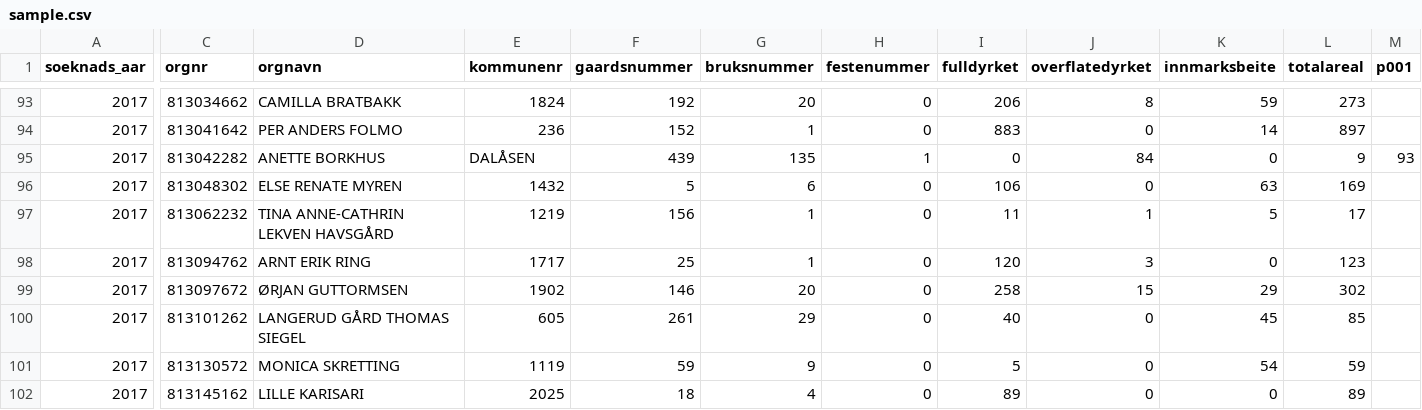
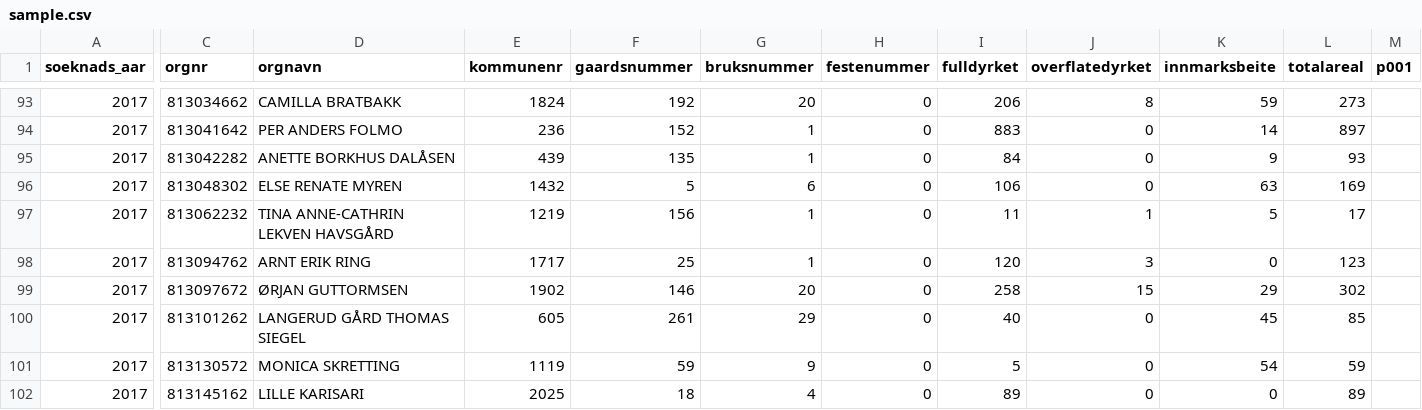
Before and after one commit to LandbruksdirektoratetGIT/opendata, a CSV file: datasets/produksjon-og-avlosertilskudd/2017/sample.csv, drawn as a sheet; only a part is shown, gaps mark what is left out; the diff covers the shown part only; the diff names each change by its address in the sheet, - before the commit and + after, or states it on an @@ line.

Commit message:
Update sample.csv

```diff
--- a/datasets/produksjon-og-avlosertilskudd/2017/sample.csv
+++ b/datasets/produksjon-og-avlosertilskudd/2017/sample.csv
-D95 (orgnavn): ANETTE BORKHUS
+D95 (orgnavn): ANETTE BORKHUS DALÅSEN
-E95 (kommunenr): DALÅSEN
+E95 (kommunenr): 439
-F95 (gaardsnummer): 439
+F95 (gaardsnummer): 135
-G95 (bruksnummer): 135
+G95 (bruksnummer): 1
-H95 (festenummer): 1
+H95 (festenummer): 0
-I95 (fulldyrket): 0
+I95 (fulldyrket): 84
-J95 (overflatedyrket): 84
+J95 (overflatedyrket): 0
-K95 (innmarksbeite): 0
+K95 (innmarksbeite): 9
-L95 (totalareal): 9
+L95 (totalareal): 93
-M95 (p001): 93
+M95 (p001): (empty)
```
Also changed, not shown: 25 edited cells elsewhere in this file.
